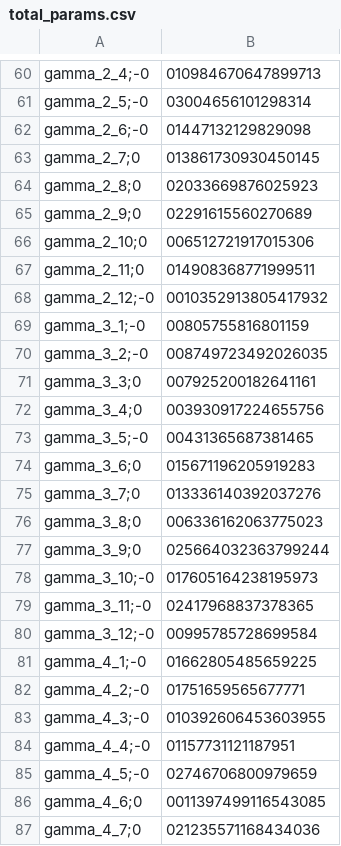
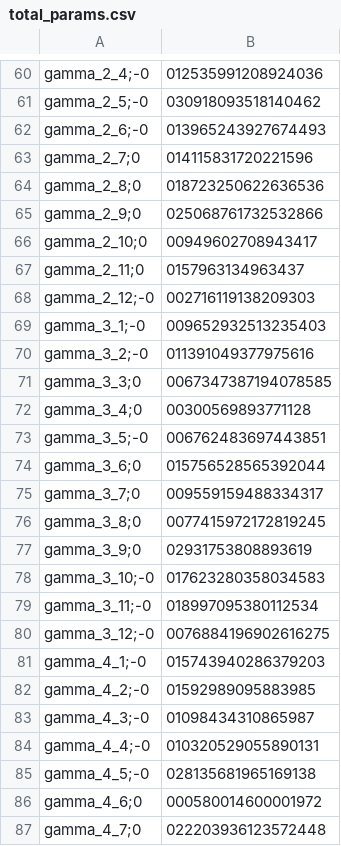
Before and after one commit to Giovanni3A/ScoreDrivenSpread, a CSV file: data/results/model2/total_params.csv, drawn as a sheet; only a part is shown, gaps mark what is left out; the diff covers the shown part only; the diff names each change by its address in the sheet, - before the commit and + after, or states it on an @@ line.

```diff
--- a/data/results/model2/total_params.csv
+++ b/data/results/model2/total_params.csv
-B60: 010984670647899713
+B60: 012535991208924036
-B61: 03004656101298314
+B61: 030918093518140462
-B62: 01447132129829098
+B62: 013965243927674493
-B63: 013861730930450145
+B63: 014115831720221596
-B64: 02033669876025923
+B64: 018723250622636536
-B65: 02291615560270689
+B65: 025068761732532866
-B66: 006512721917015306
+B66: 00949602708943417
-B67: 014908368771999511
+B67: 0157963134963437
-B68: 0010352913805417932
+B68: 002716119138209303
-B69: 00805755816801159
+B69: 009652932513235403
-B70: 008749723492026035
+B70: 011391049377975616
-B71: 007925200182641161
+B71: 0067347387194078585
-B72: 003930917224655756
+B72: 00300569893771128
-B73: 00431365687381465
+B73: 006762483697443851
-B74: 015671196205919283
+B74: 015756528565392044
-B75: 013336140392037276
+B75: 009559159488334317
-B76: 006336162063775023
+B76: 0077415972172819245
-B77: 025664032363799244
+B77: 02931753808893619
-B78: 017605164238195973
+B78: 017623280358034583
-B79: 02417968837378365
+B79: 018997095380112534
-B80: 00995785728699584
+B80: 0076884196902616275
-B81: 01662805485659225
+B81: 015743940286379203
-B82: 01751659565677771
+B82: 01592989095883985
-B83: 010392606453603955
+B83: 01098434310865987
-B84: 01157731121187951
+B84: 010320529055890131
-B85: 02746706800979659
+B85: 028135681965169138
-B86: 0011397499116543085
+B86: 000580014600001972
-B87: 021235571168434036
+B87: 022203936123572448
```
Also changed, not shown: 4 added rows, 4 removed rows and 59 edited cells elsewhere in this file, data/results/model2/params.csv, data/results/model2/μ_hat.csv, 29 other files.
